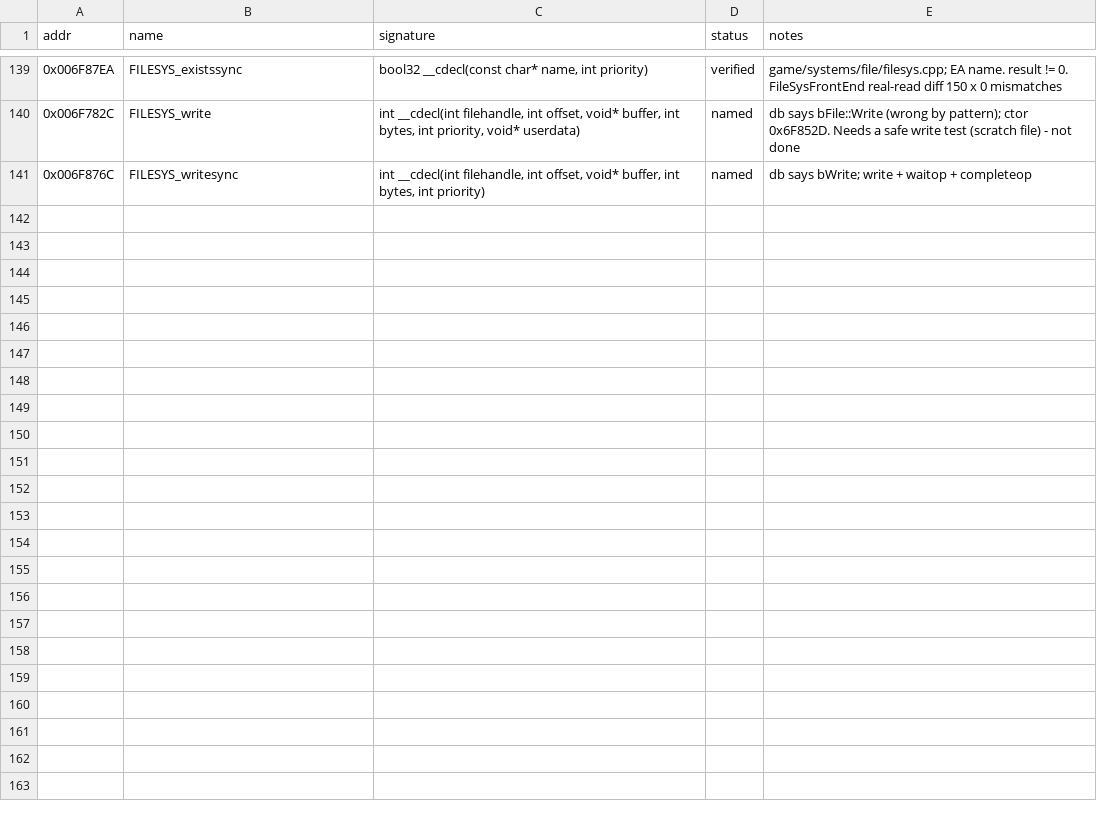
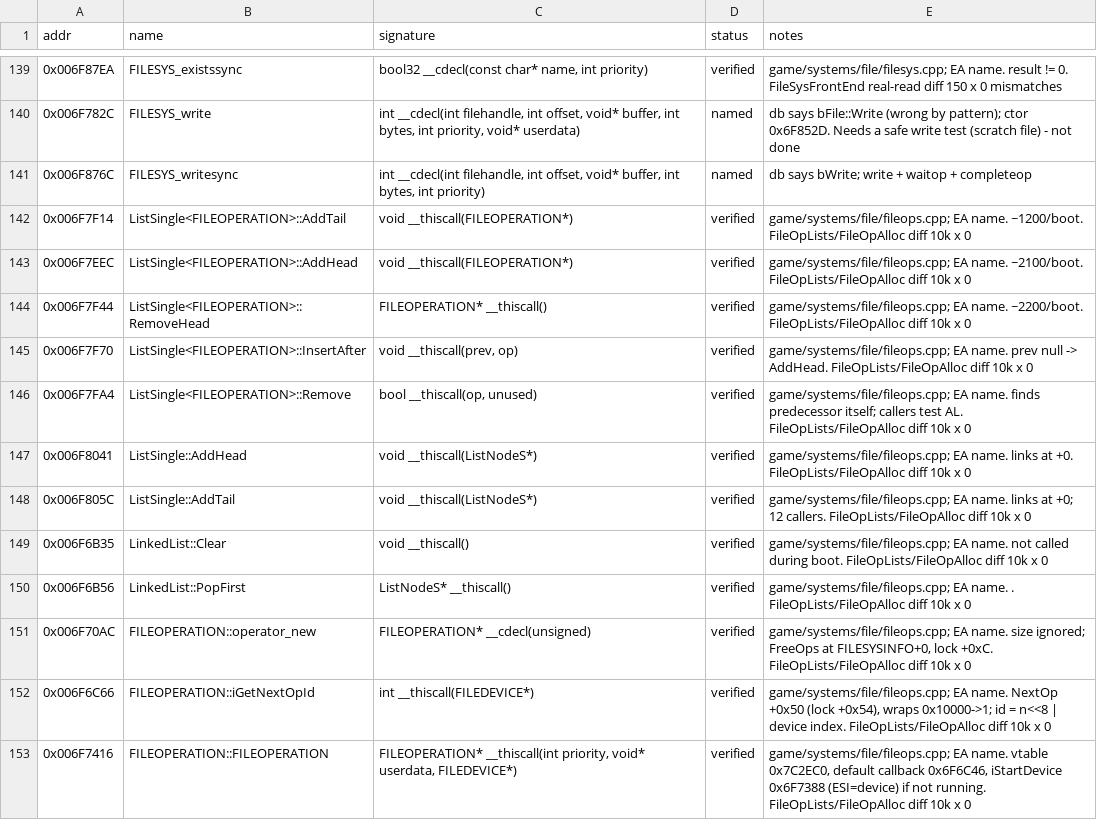
Before and after one commit to IamN4m3l3ss/nfsu2-rewrite, a CSV file: docs/symbols.csv, drawn as a sheet; only a part is shown, gaps mark what is left out; the diff names each change by its address in the sheet, - before the commit and + after, or states it on an @@ line.

```diff
--- a/docs/symbols.csv
+++ b/docs/symbols.csv
+row 142: 0x006F7F14 | ListSingle<FILEOPERATION>::AddTail | void __thiscall(FILEOPERATION*) | verified | game/systems/file/fileops.cpp; EA name. ~1200/boot. FileOpLists/FileOpAlloc diff 10k x 0
+row 143: 0x006F7EEC | ListSingle<FILEOPERATION>::AddHead | void __thiscall(FILEOPERATION*) | verified | game/systems/file/fileops.cpp; EA name. ~2100/boot. FileOpLists/FileOpAlloc diff 10k x 0
+row 144: 0x006F7F44 | ListSingle<FILEOPERATION>::RemoveHead | FILEOPERATION* __thiscall() | verified | game/systems/file/fileops.cpp; EA name. ~2200/boot. FileOpLists/FileOpAlloc diff 10k x 0
+row 145: 0x006F7F70 | ListSingle<FILEOPERATION>::InsertAfter | void __thiscall(prev, op) | verified | game/systems/file/fileops.cpp; EA name. prev null -> AddHead. FileOpLists/FileOpAlloc diff 10k x 0
+row 146: 0x006F7FA4 | ListSingle<FILEOPERATION>::Remove | bool __thiscall(op, unused) | verified | game/systems/file/fileops.cpp; EA name. finds predecessor itself; callers test AL. FileOpLists/FileOpAlloc diff 10k x 0
+row 147: 0x006F8041 | ListSingle::AddHead | void __thiscall(ListNodeS*) | verified | game/systems/file/fileops.cpp; EA name. links at +0. FileOpLists/FileOpAlloc diff 10k x 0
+row 148: 0x006F805C | ListSingle::AddTail | void __thiscall(ListNodeS*) | verified | game/systems/file/fileops.cpp; EA name. links at +0; 12 callers. FileOpLists/FileOpAlloc diff 10k x 0
+row 149: 0x006F6B35 | LinkedList::Clear | void __thiscall() | verified | game/systems/file/fileops.cpp; EA name. not called during boot. FileOpLists/FileOpAlloc diff 10k x 0
+row 150: 0x006F6B56 | LinkedList::PopFirst | ListNodeS* __thiscall() | verified | game/systems/file/fileops.cpp; EA name. . FileOpLists/FileOpAlloc diff 10k x 0
+row 151: 0x006F70AC | FILEOPERATION::operator_new | FILEOPERATION* __cdecl(unsigned) | verified | game/systems/file/fileops.cpp; EA name. size ignored; FreeOps at FILESYSINFO+0, lock +0xC. FileOpLists/FileOpAlloc diff 10k x 0
+row 152: 0x006F6C66 | FILEOPERATION::iGetNextOpId | int __thiscall(FILEDEVICE*) | verified | game/systems/file/fileops.cpp; EA name. NextOp +0x50 (lock +0x54), wraps 0x10000->1; id = n<<8 | device index. FileOpLists/FileOpAlloc diff 10k x 0
+row 153: 0x006F7416 | FILEOPERATION::FILEOPERATION | FILEOPERATION* __thiscall(int priority, void* userdata, FILEDEVICE*) | verified | game/systems/file/fileops.cpp; EA name. vtable 0x7C2EC0, default callback 0x6F6C46, iStartDevice 0x6F7388 (ESI=device) if not running. FileOpLists/FileOpAlloc diff 10k x 0
```
Also changed, not shown: 4 other files.
